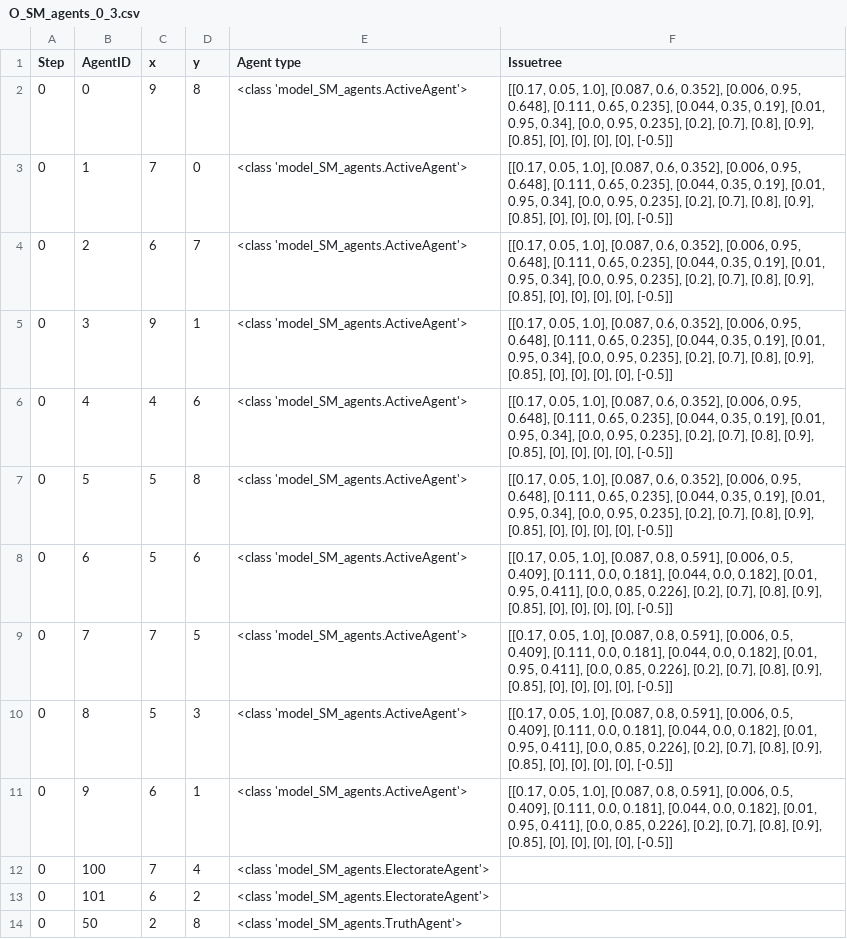
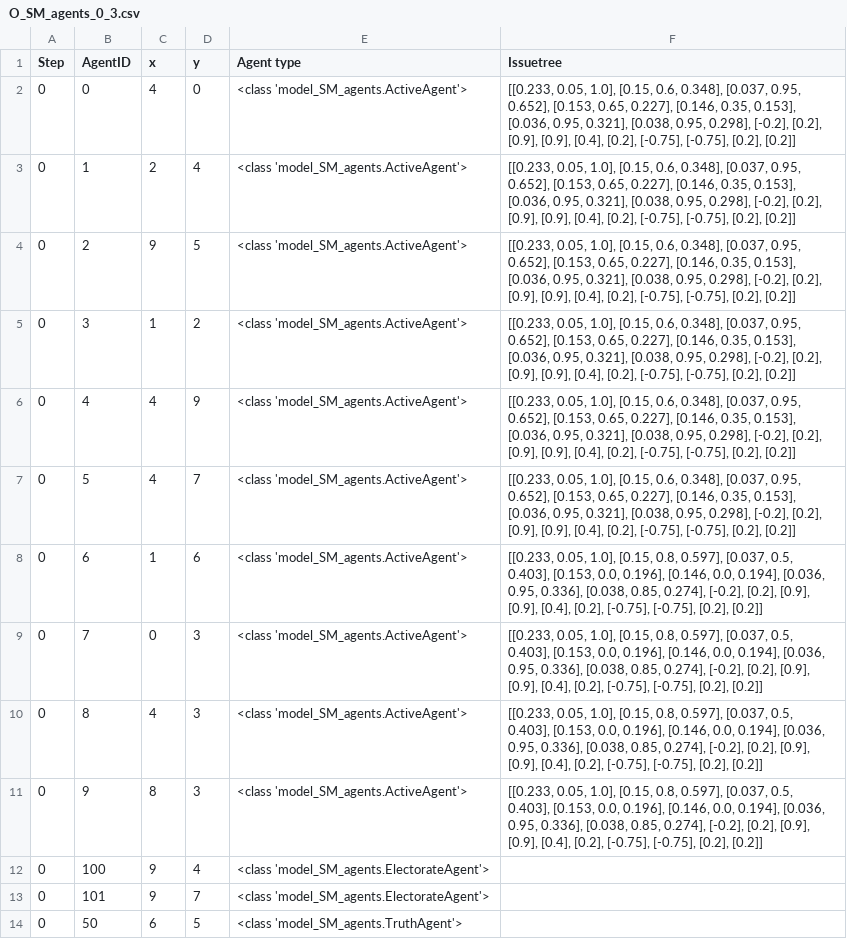
Before and after one commit to kleinrap/policyemergencev4_SM_v1, a CSV file: 0_ResultsAnalysis/O_SM_agents_0_3.csv, drawn as a sheet.

```diff
--- a/0_ResultsAnalysis/O_SM_agents_0_3.csv
+++ b/0_ResultsAnalysis/O_SM_agents_0_3.csv
@@ -1,14 +1,14 @@
 Step,AgentID,x,y,Agent type,Issuetree
-0,0,9,8,<class 'model_SM_agents.ActiveAgent'>,"[[0.17, 0.05, 1.0], [0.087, 0.6, 0.352], [0.006, 0.95, 0.648], [0.111, 0.65, 0.235], [0.044, 0.35, 0.19], [0.01, 0.95, 0.34], [0.0, 0.95, 0.235], [0.2], [0.7], [0.8], [0.9], [0.85], [0], [0], [0], [0], [-0.5]]"
-0,1,7,0,<class 'model_SM_agents.ActiveAgent'>,"[[0.17, 0.05, 1.0], [0.087, 0.6, 0.352], [0.006, 0.95, 0.648], [0.111, 0.65, 0.235], [0.044, 0.35, 0.19], [0.01, 0.95, 0.34], [0.0, 0.95, 0.235], [0.2], [0.7], [0.8], [0.9], [0.85], [0], [0], [0], [0], [-0.5]]"
-0,2,6,7,<class 'model_SM_agents.ActiveAgent'>,"[[0.17, 0.05, 1.0], [0.087, 0.6, 0.352], [0.006, 0.95, 0.648], [0.111, 0.65, 0.235], [0.044, 0.35, 0.19], [0.01, 0.95, 0.34], [0.0, 0.95, 0.235], [0.2], [0.7], [0.8], [0.9], [0.85], [0], [0], [0], [0], [-0.5]]"
-0,3,9,1,<class 'model_SM_agents.ActiveAgent'>,"[[0.17, 0.05, 1.0], [0.087, 0.6, 0.352], [0.006, 0.95, 0.648], [0.111, 0.65, 0.235], [0.044, 0.35, 0.19], [0.01, 0.95, 0.34], [0.0, 0.95, 0.235], [0.2], [0.7], [0.8], [0.9], [0.85], [0], [0], [0], [0], [-0.5]]"
-0,4,4,6,<class 'model_SM_agents.ActiveAgent'>,"[[0.17, 0.05, 1.0], [0.087, 0.6, 0.352], [0.006, 0.95, 0.648], [0.111, 0.65, 0.235], [0.044, 0.35, 0.19], [0.01, 0.95, 0.34], [0.0, 0.95, 0.235], [0.2], [0.7], [0.8], [0.9], [0.85], [0], [0], [0], [0], [-0.5]]"
-0,5,5,8,<class 'model_SM_agents.ActiveAgent'>,"[[0.17, 0.05, 1.0], [0.087, 0.6, 0.352], [0.006, 0.95, 0.648], [0.111, 0.65, 0.235], [0.044, 0.35, 0.19], [0.01, 0.95, 0.34], [0.0, 0.95, 0.235], [0.2], [0.7], [0.8], [0.9], [0.85], [0], [0], [0], [0], [-0.5]]"
-0,6,5,6,<class 'model_SM_agents.ActiveAgent'>,"[[0.17, 0.05, 1.0], [0.087, 0.8, 0.591], [0.006, 0.5, 0.409], [0.111, 0.0, 0.181], [0.044, 0.0, 0.182], [0.01, 0.95, 0.411], [0.0, 0.85, 0.226], [0.2], [0.7], [0.8], [0.9], [0.85], [0], [0], [0], [0], [-0.5]]"
-0,7,7,5,<class 'model_SM_agents.ActiveAgent'>,"[[0.17, 0.05, 1.0], [0.087, 0.8, 0.591], [0.006, 0.5, 0.409], [0.111, 0.0, 0.181], [0.044, 0.0, 0.182], [0.01, 0.95, 0.411], [0.0, 0.85, 0.226], [0.2], [0.7], [0.8], [0.9], [0.85], [0], [0], [0], [0], [-0.5]]"
-0,8,5,3,<class 'model_SM_agents.ActiveAgent'>,"[[0.17, 0.05, 1.0], [0.087, 0.8, 0.591], [0.006, 0.5, 0.409], [0.111, 0.0, 0.181], [0.044, 0.0, 0.182], [0.01, 0.95, 0.411], [0.0, 0.85, 0.226], [0.2], [0.7], [0.8], [0.9], [0.85], [0], [0], [0], [0], [-0.5]]"
-0,9,6,1,<class 'model_SM_agents.ActiveAgent'>,"[[0.17, 0.05, 1.0], [0.087, 0.8, 0.591], [0.006, 0.5, 0.409], [0.111, 0.0, 0.181], [0.044, 0.0, 0.182], [0.01, 0.95, 0.411], [0.0, 0.85, 0.226], [0.2], [0.7], [0.8], [0.9], [0.85], [0], [0], [0], [0], [-0.5]]"
-0,100,7,4,<class 'model_SM_agents.ElectorateAgent'>,
-0,101,6,2,<class 'model_SM_agents.ElectorateAgent'>,
-0,50,2,8,<class 'model_SM_agents.TruthAgent'>,
+0,0,4,0,<class 'model_SM_agents.ActiveAgent'>,"[[0.233, 0.05, 1.0], [0.15, 0.6, 0.348], [0.037, 0.95, 0.652], [0.153, 0.65, 0.227], [0.146, 0.35, 0.153], [0.036, 0.95, 0.321], [0.038, 0.95, 0.298], [-0.2], [0.2], [0.9], [0.9], [0.4], [0.2], [-0.75], [-0.75], [0.2], [0.2]]"
+0,1,2,4,<class 'model_SM_agents.ActiveAgent'>,"[[0.233, 0.05, 1.0], [0.15, 0.6, 0.348], [0.037, 0.95, 0.652], [0.153, 0.65, 0.227], [0.146, 0.35, 0.153], [0.036, 0.95, 0.321], [0.038, 0.95, 0.298], [-0.2], [0.2], [0.9], [0.9], [0.4], [0.2], [-0.75], [-0.75], [0.2], [0.2]]"
+0,2,9,5,<class 'model_SM_agents.ActiveAgent'>,"[[0.233, 0.05, 1.0], [0.15, 0.6, 0.348], [0.037, 0.95, 0.652], [0.153, 0.65, 0.227], [0.146, 0.35, 0.153], [0.036, 0.95, 0.321], [0.038, 0.95, 0.298], [-0.2], [0.2], [0.9], [0.9], [0.4], [0.2], [-0.75], [-0.75], [0.2], [0.2]]"
+0,3,1,2,<class 'model_SM_agents.ActiveAgent'>,"[[0.233, 0.05, 1.0], [0.15, 0.6, 0.348], [0.037, 0.95, 0.652], [0.153, 0.65, 0.227], [0.146, 0.35, 0.153], [0.036, 0.95, 0.321], [0.038, 0.95, 0.298], [-0.2], [0.2], [0.9], [0.9], [0.4], [0.2], [-0.75], [-0.75], [0.2], [0.2]]"
+0,4,4,9,<class 'model_SM_agents.ActiveAgent'>,"[[0.233, 0.05, 1.0], [0.15, 0.6, 0.348], [0.037, 0.95, 0.652], [0.153, 0.65, 0.227], [0.146, 0.35, 0.153], [0.036, 0.95, 0.321], [0.038, 0.95, 0.298], [-0.2], [0.2], [0.9], [0.9], [0.4], [0.2], [-0.75], [-0.75], [0.2], [0.2]]"
+0,5,4,7,<class 'model_SM_agents.ActiveAgent'>,"[[0.233, 0.05, 1.0], [0.15, 0.6, 0.348], [0.037, 0.95, 0.652], [0.153, 0.65, 0.227], [0.146, 0.35, 0.153], [0.036, 0.95, 0.321], [0.038, 0.95, 0.298], [-0.2], [0.2], [0.9], [0.9], [0.4], [0.2], [-0.75], [-0.75], [0.2], [0.2]]"
+0,6,1,6,<class 'model_SM_agents.ActiveAgent'>,"[[0.233, 0.05, 1.0], [0.15, 0.8, 0.597], [0.037, 0.5, 0.403], [0.153, 0.0, 0.196], [0.146, 0.0, 0.194], [0.036, 0.95, 0.336], [0.038, 0.85, 0.274], [-0.2], [0.2], [0.9], [0.9], [0.4], [0.2], [-0.75], [-0.75], [0.2], [0.2]]"
+0,7,0,3,<class 'model_SM_agents.ActiveAgent'>,"[[0.233, 0.05, 1.0], [0.15, 0.8, 0.597], [0.037, 0.5, 0.403], [0.153, 0.0, 0.196], [0.146, 0.0, 0.194], [0.036, 0.95, 0.336], [0.038, 0.85, 0.274], [-0.2], [0.2], [0.9], [0.9], [0.4], [0.2], [-0.75], [-0.75], [0.2], [0.2]]"
+0,8,4,3,<class 'model_SM_agents.ActiveAgent'>,"[[0.233, 0.05, 1.0], [0.15, 0.8, 0.597], [0.037, 0.5, 0.403], [0.153, 0.0, 0.196], [0.146, 0.0, 0.194], [0.036, 0.95, 0.336], [0.038, 0.85, 0.274], [-0.2], [0.2], [0.9], [0.9], [0.4], [0.2], [-0.75], [-0.75], [0.2], [0.2]]"
+0,9,8,3,<class 'model_SM_agents.ActiveAgent'>,"[[0.233, 0.05, 1.0], [0.15, 0.8, 0.597], [0.037, 0.5, 0.403], [0.153, 0.0, 0.196], [0.146, 0.0, 0.194], [0.036, 0.95, 0.336], [0.038, 0.85, 0.274], [-0.2], [0.2], [0.9], [0.9], [0.4], [0.2], [-0.75], [-0.75], [0.2], [0.2]]"
+0,100,9,4,<class 'model_SM_agents.ElectorateAgent'>,
+0,101,9,7,<class 'model_SM_agents.ElectorateAgent'>,
+0,50,6,5,<class 'model_SM_agents.TruthAgent'>,
```
Also changed, not shown: 0_ResultsAnalysis/O_SM_model_0_0.csv, 0_ResultsAnalysis/O_SM_model_0_1.csv, 29 other files.
